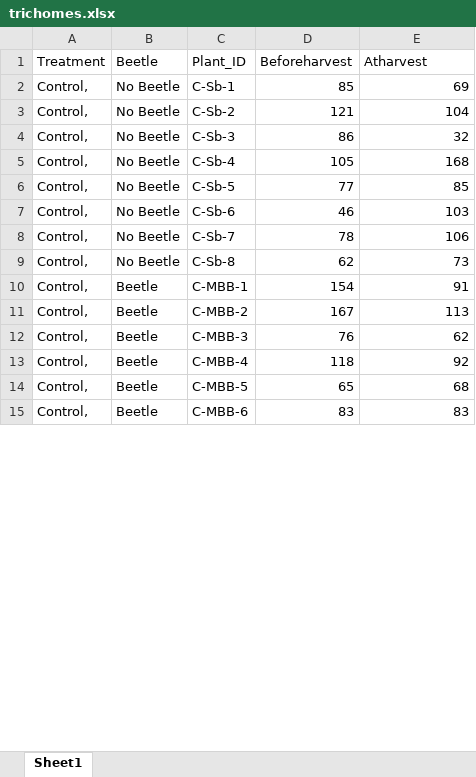
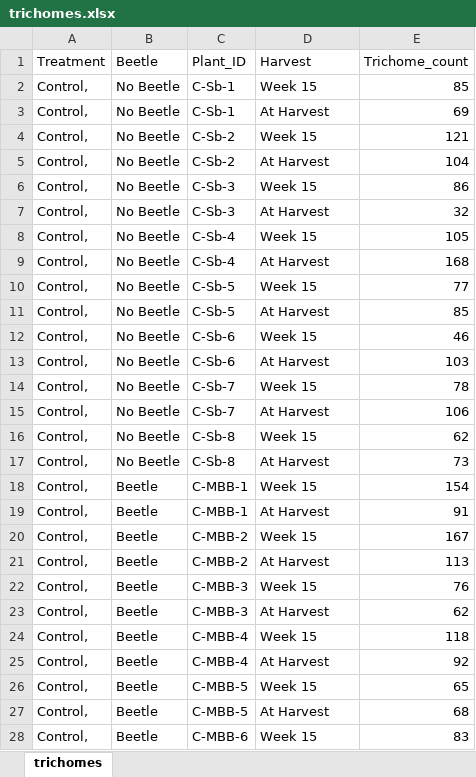
Before and after one commit to ojsarver/Kjuka_MasterThesis, an Excel workbook: trichomes.xlsx, sheet trichomes, drawn as a sheet; only a part is shown; values as stored, in another font and other column widths than the file's, no borders; addresses are those after the commit; the diff covers the shown part only; the diff names each change by its address in the sheet, - before the commit and + after, or states it on an @@ line.

```diff
--- a/trichomes.xlsx (sheet trichomes)
+++ b/trichomes.xlsx (sheet trichomes)
-sheet tab: Sheet1
+sheet tab: trichomes
-D1: Beforeharvest
+D1: Harvest
-E1: Atharvest
+E1: Trichome_count
+row 2: Control, | No Beetle | C-Sb-1 | Week 15 | 85
-D3: 85
+D3: At Harvest
+row 4: Control, | No Beetle | C-Sb-2 | Week 15 | 121
-D5: 121
+D5: At Harvest
+row 6: Control, | No Beetle | C-Sb-3 | Week 15 | 86
-D7: 86
+D7: At Harvest
+row 8: Control, | No Beetle | C-Sb-4 | Week 15 | 105
-D9: 105
+D9: At Harvest
+row 10: Control, | No Beetle | C-Sb-5 | Week 15 | 77
-D11: 77
+D11: At Harvest
+row 12: Control, | No Beetle | C-Sb-6 | Week 15 | 46
-D13: 46
+D13: At Harvest
+row 14: Control, | No Beetle | C-Sb-7 | Week 15 | 78
-D15: 78
+D15: At Harvest
+row 16: Control, | No Beetle | C-Sb-8 | Week 15 | 62
-D17: 62
+D17: At Harvest
+row 18: Control, | Beetle | C-MBB-1 | Week 15 | 154
-D19: 154
+D19: At Harvest
+row 20: Control, | Beetle | C-MBB-2 | Week 15 | 167
-D21: 167
+D21: At Harvest
+row 22: Control, | Beetle | C-MBB-3 | Week 15 | 76
-D23: 76
+D23: At Harvest
+row 24: Control, | Beetle | C-MBB-4 | Week 15 | 118
-D25: 118
+D25: At Harvest
+row 26: Control, | Beetle | C-MBB-5 | Week 15 | 65
-D27: 65
+D27: At Harvest
-D28: 83
+D28: Week 15
```
Also changed, not shown: 29 added rows and 28 edited cells elsewhere in this sheet, formulas that keep their value, 4 other files.
